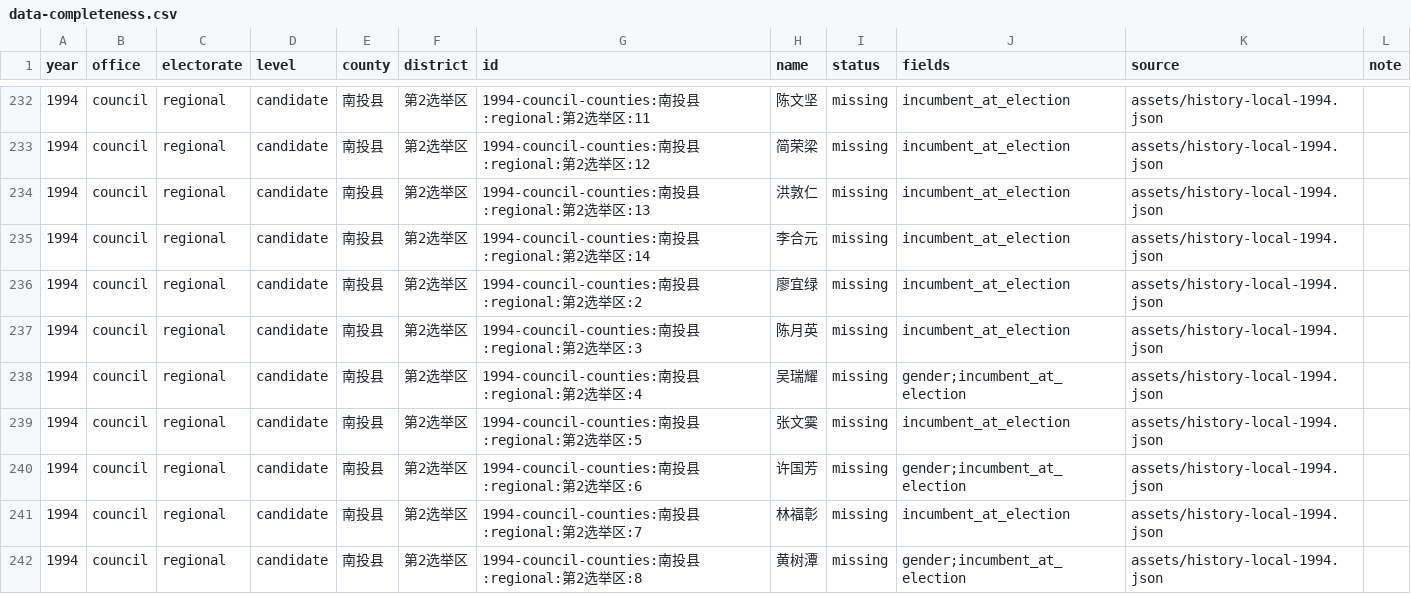
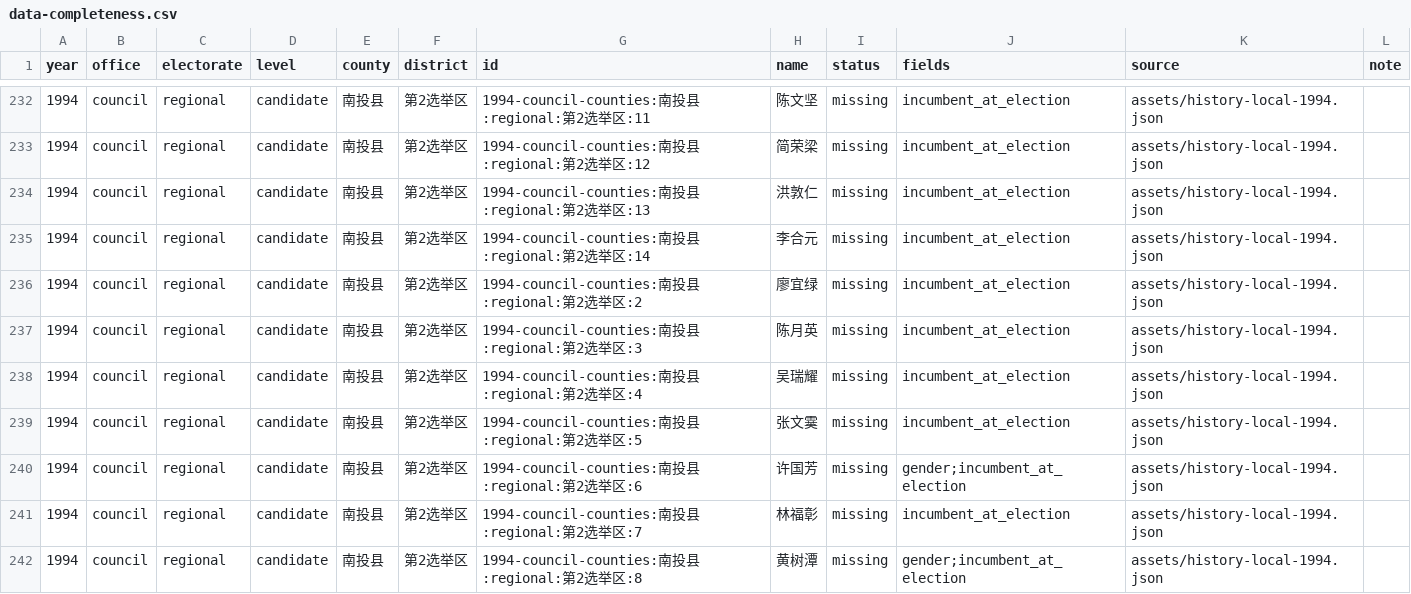
Before and after one commit to AlexWei2048/taiwan-map-painter, a CSV file: reports/data-completeness.csv, drawn as a sheet; only a part is shown, gaps mark what is left out.

```diff
--- a/reports/data-completeness.csv
+++ b/reports/data-completeness.csv
@@ -237,3 +237,3 @@
 "1994","council","regional","candidate","南投县","第2选举区","1994-council-counties:南投县:regional:第2选举区:3","陈月英","missing","incumbent_at_election","assets/history-local-1994.json",""
-"1994","council","regional","candidate","南投县","第2选举区","1994-council-counties:南投县:regional:第2选举区:4","吴瑞耀","missing","gender;incumbent_at_election","assets/history-local-1994.json",""
+"1994","council","regional","candidate","南投县","第2选举区","1994-council-counties:南投县:regional:第2选举区:4","吴瑞耀","missing","incumbent_at_election","assets/history-local-1994.json",""
 "1994","council","regional","candidate","南投县","第2选举区","1994-council-counties:南投县:regional:第2选举区:5","张文霙","missing","incumbent_at_election","assets/history-local-1994.json",""
```
Also changed, not shown: 2 other files.
